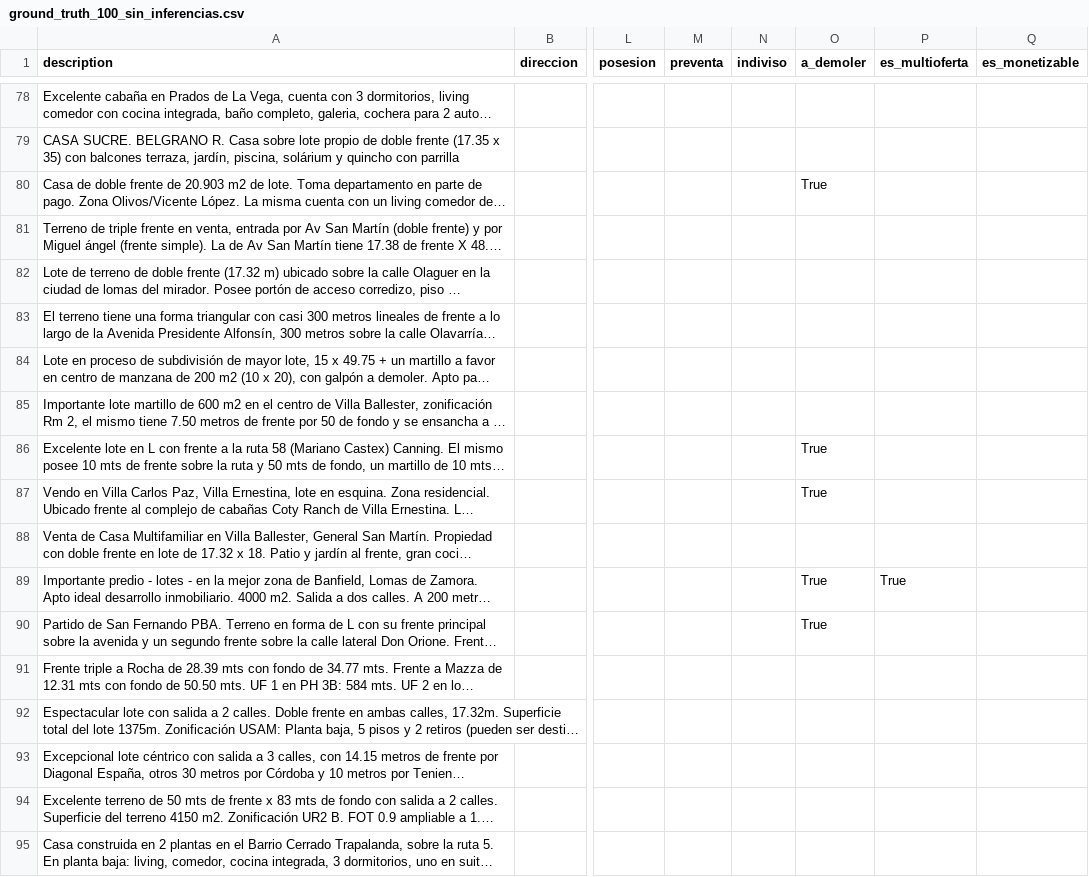
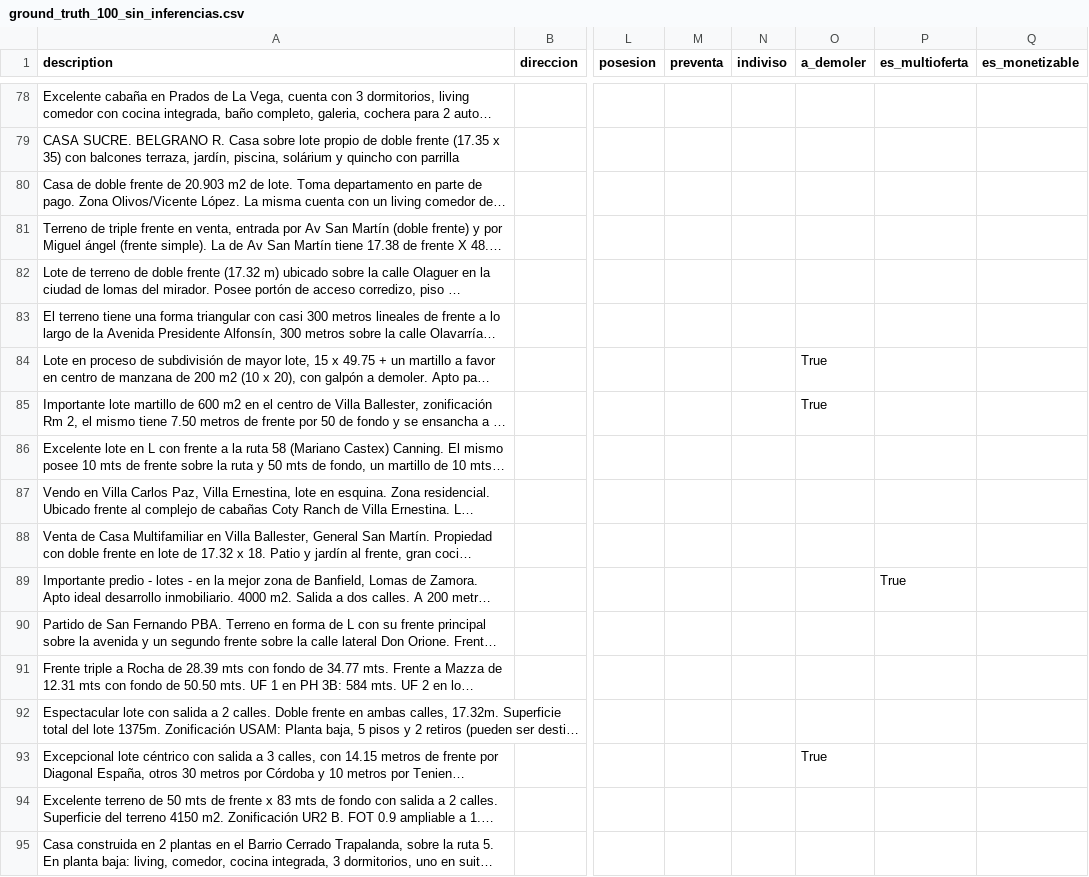
Before and after one commit to cientopolis/OVS-extractor-idis, a CSV file: input/ground_truth_100_sin_inferencias.csv, drawn as a sheet; only a part is shown, gaps mark what is left out; long unchanged cells end in …; the diff covers the shown part only; the diff names each change by its address in the sheet, - before the commit and + after, or states it on an @@ line.

```diff
--- a/input/ground_truth_100_sin_inferencias.csv
+++ b/input/ground_truth_100_sin_inferencias.csv
-O80 (a_demoler): True
+O80 (a_demoler): (empty)
-O84:O85 (a_demoler): (empty)
+O84:O85 (a_demoler): True
-O86:O87 (a_demoler): True
+O86:O87 (a_demoler): (empty)
-O89:O90 (a_demoler): True
+O89:O90 (a_demoler): (empty)
-O93 (a_demoler): (empty)
+O93 (a_demoler): True
```
Also changed, not shown: 1 removed row and 31 edited cells elsewhere in this file, output/rbm.csv, 1 other file.
